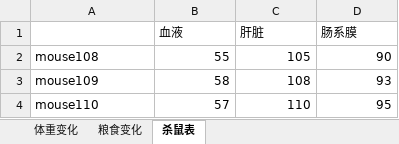
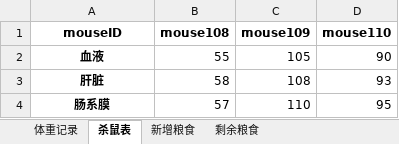
Before and after one commit to a-green-hand-jack/mouse, an Excel workbook: mouse-data/test-data - 副本.xlsx, sheet 杀鼠表, drawn as a sheet; values as stored, in another font and other column widths than the file's, no borders; removed rows and columns are numbered as before the commit, all else as after; the diff names each change by its address in the sheet, - before the commit and + after, or states it on an @@ line.

Commit message:
✨ feat(mouse+in-excel): 建立了Mouse类，并保存
本来想的是把数据保存在一个excel里面，但是有点困难，而且会造成不稳定。也就是说会莫名其妙的删除，所以干脆以pkl的形式保存，这样还有利于保持计算特性，后期其他操作空间也很大

后面需要想办法，或者就是一个鼠鼠一个xlsx或者csv文件，这样比较好；也方便查看

```diff
--- a/mouse-data/test-data - 副本.xlsx (sheet 杀鼠表)
+++ b/mouse-data/test-data - 副本.xlsx (sheet 杀鼠表)
-sheet tab: 体重变化
+sheet tab: 体重记录
-sheet tab: 粮食变化
+sheet tab: 新增粮食
+sheet tab: 剩余粮食
-row 1:  | 血液 | 肝脏 | 肠系膜
+row 1: mouseID | mouse108 | mouse109 | mouse110
-A2: mouse108
+A2: 血液
@@ A2:A4 bold: off → on, alignment: left → center @@
-A3: mouse109
+A3: 肝脏
-A4: mouse110
+A4: 肠系膜
```
Also changed, not shown: sheet 体重记录, mouse-data/test-data.xlsx, 8 other files.
